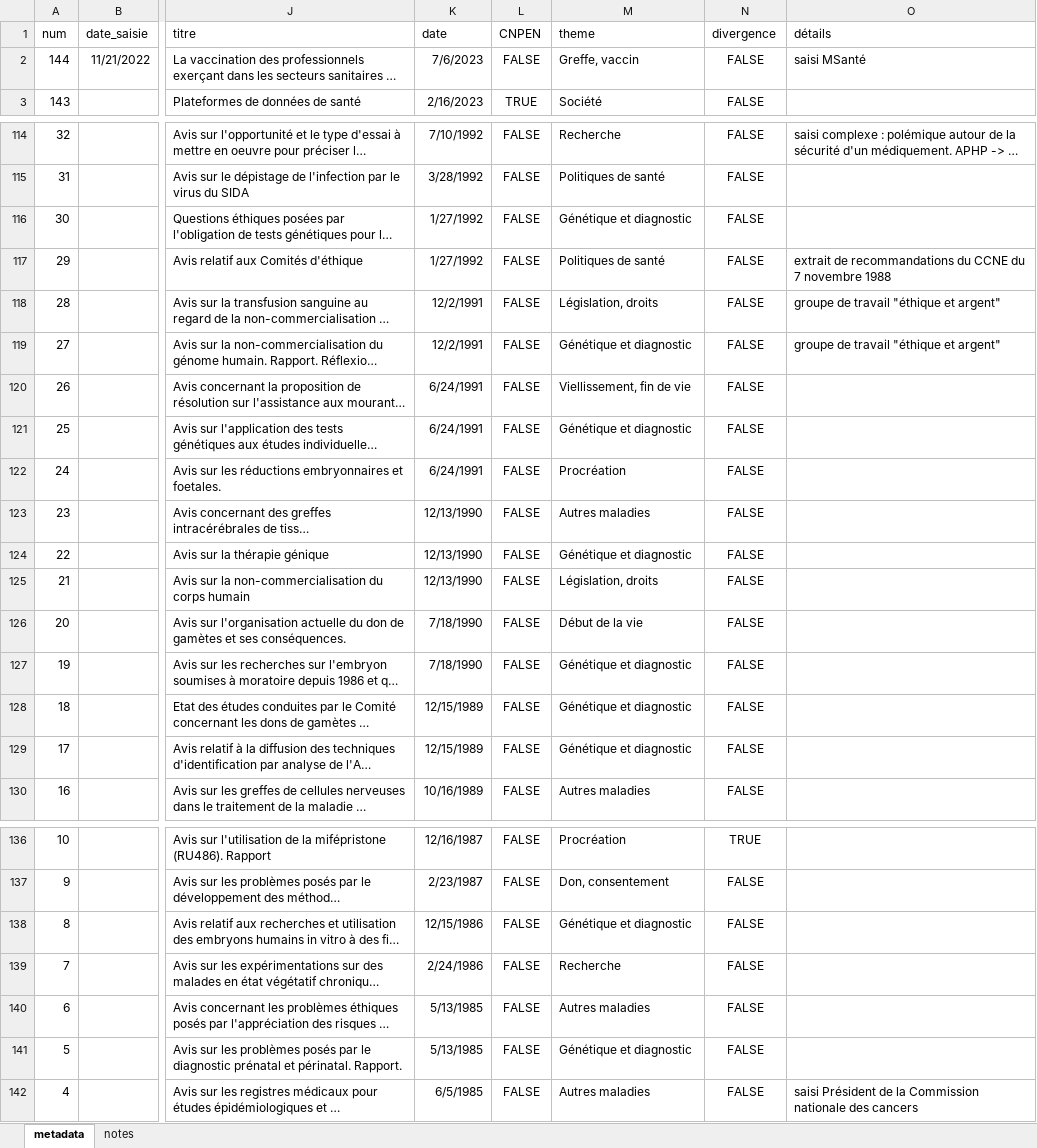
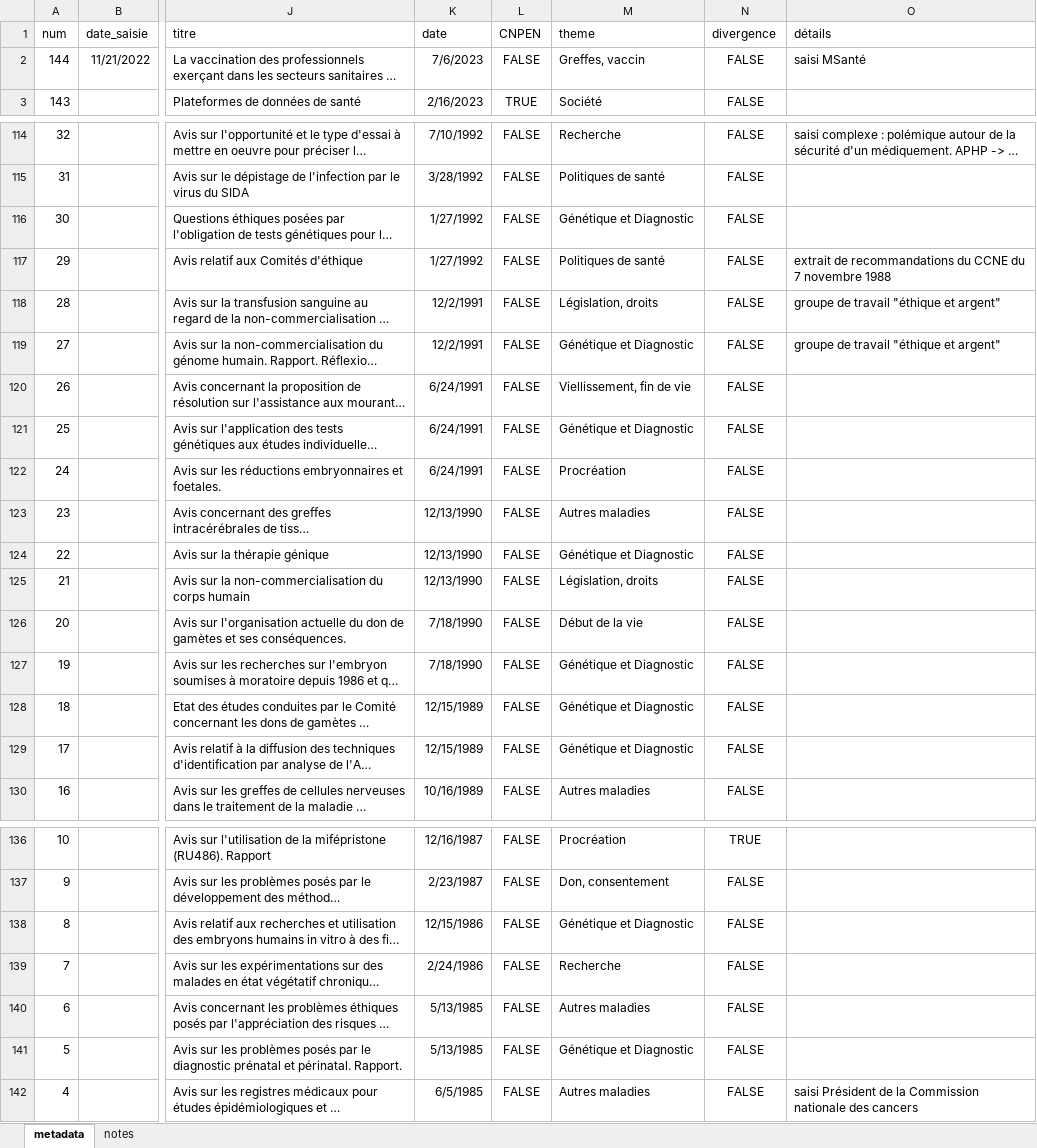
Before and after one commit to LeoMaurice/CCNE, an Excel workbook: data/raw/collected_metadata/metadata_avis.xlsx, sheet metadata, drawn as a sheet; only a part is shown, gaps mark what is left out; long unchanged cells end in …; values as stored, in another font and other column widths than the file's, no borders; the diff covers the shown part only; the diff names each change by its address in the sheet, - before the commit and + after, or states it on an @@ line.

Commit message:
rapport LDA premiere redaction

```diff
--- a/data/raw/collected_metadata/metadata_avis.xlsx (sheet metadata)
+++ b/data/raw/collected_metadata/metadata_avis.xlsx (sheet metadata)
-M2 (theme): Greffe, vaccin
+M2 (theme): Greffes, vaccin
-M116 (theme): Génétique et diagnostic
+M116 (theme): Génétique et Diagnostic
-M119 (theme): Génétique et diagnostic
+M119 (theme): Génétique et Diagnostic
-M121 (theme): Génétique et diagnostic
+M121 (theme): Génétique et Diagnostic
-M124 (theme): Génétique et diagnostic
+M124 (theme): Génétique et Diagnostic
-M127:M129 (theme): Génétique et diagnostic
+M127:M129 (theme): Génétique et Diagnostic
-M138 (theme): Génétique et diagnostic
+M138 (theme): Génétique et Diagnostic
-M141 (theme): Génétique et diagnostic
+M141 (theme): Génétique et Diagnostic
```
Also changed, not shown: 1 edited cell elsewhere in this sheet, 6 other files.
